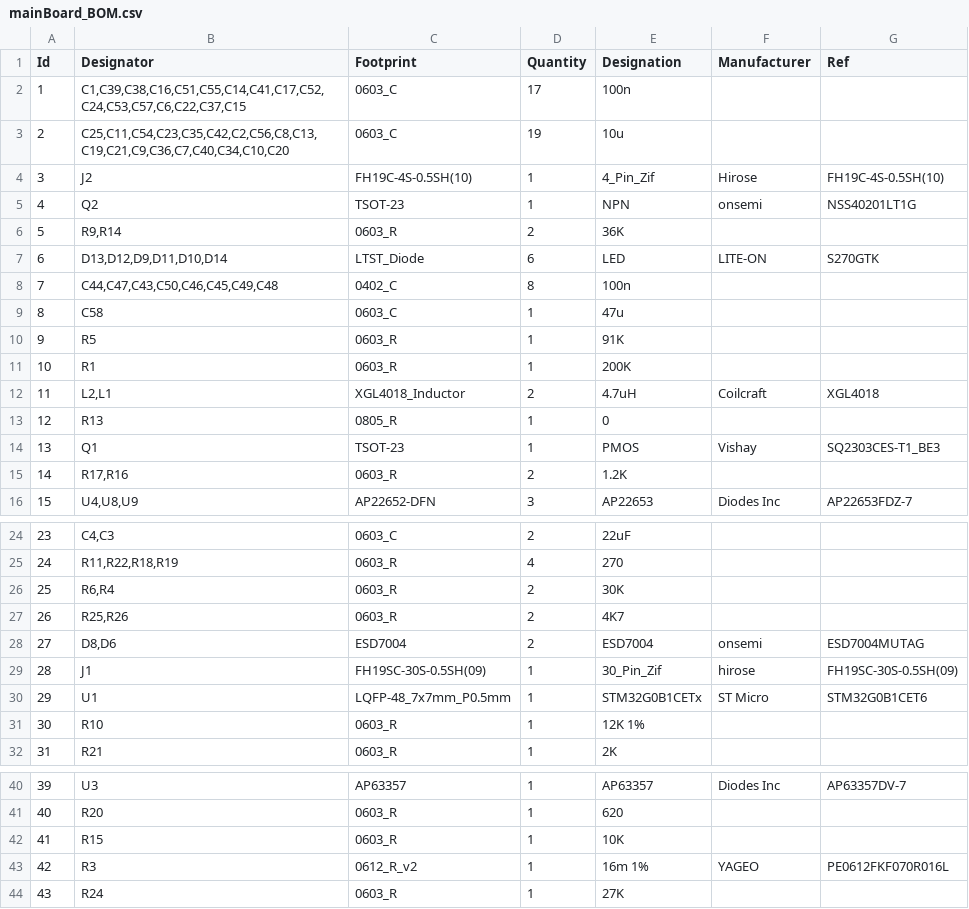
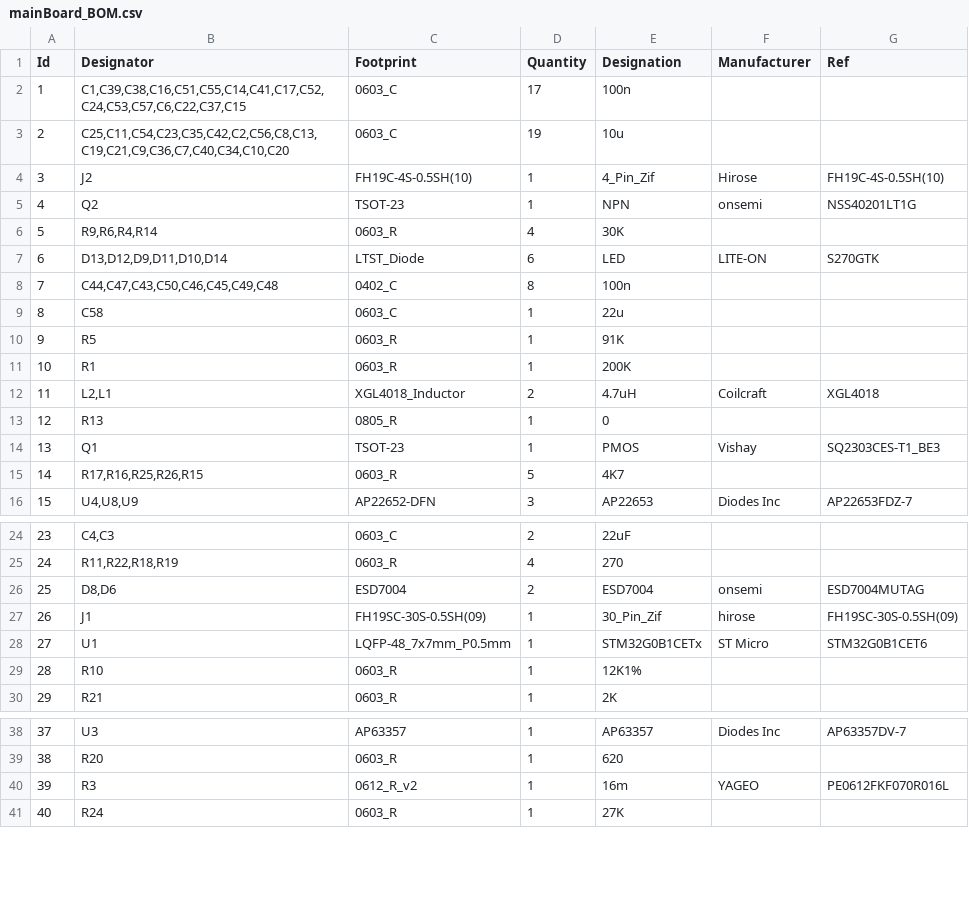
Before and after one commit to Puzzlers100/USBC-eDP-DriverBoard, a CSV file: Electrical/mainBoard_BOM.csv, drawn as a sheet; only a part is shown, gaps mark what is left out; removed rows and columns are numbered as before the commit, all else as after; the diff names each change by its address in the sheet, - before the commit and + after, or states it on an @@ line.

Commit message:
Added Mechanical components, fixed electrical err

```diff
--- a/Electrical/mainBoard_BOM.csv
+++ b/Electrical/mainBoard_BOM.csv
-row 6: 5 | R9,R14 | 0603_R | 2 | 36K
+row 6: 5 | R9,R6,R4,R14 | 0603_R | 4 | 30K
-E9 (Designation): 47u
+E9 (Designation): 22u
-row 15: 14 | R17,R16 | 0603_R | 2 | 1.2K
+row 15: 14 | R17,R16,R25,R26,R15 | 0603_R | 5 | 4K7
-row 26: 25 | R6,R4 | 0603_R | 2 | 30K
-row 27: 26 | R25,R26 | 0603_R | 2 | 4K7
@@ column A (Id) renumbered from row 26 down @@
-E29 (Designation): 12K 1%
+E29 (Designation): 12K1%
-row 42: 41 | R15 | 0603_R | 1 | 10K
-E40 (Designation): 16m 1%
+E40 (Designation): 16m
```
Also changed, not shown: 32 other files.
